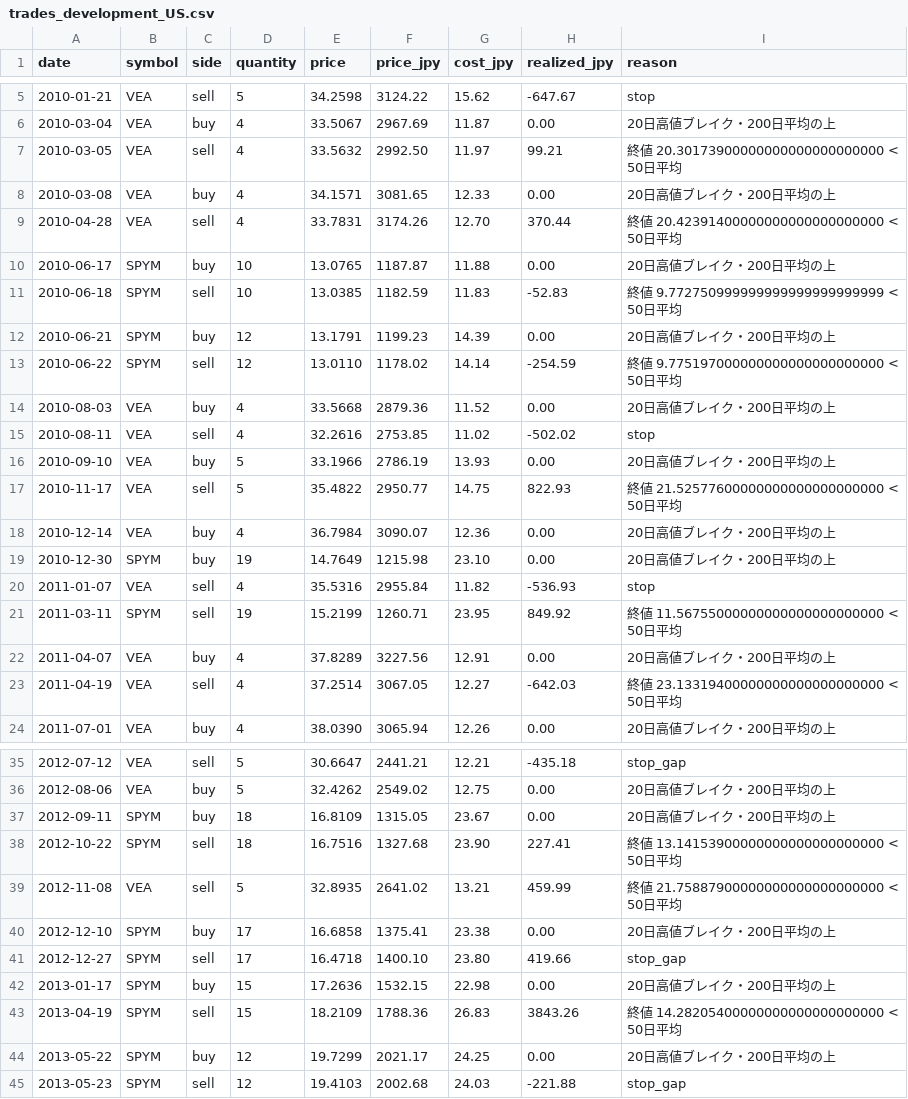
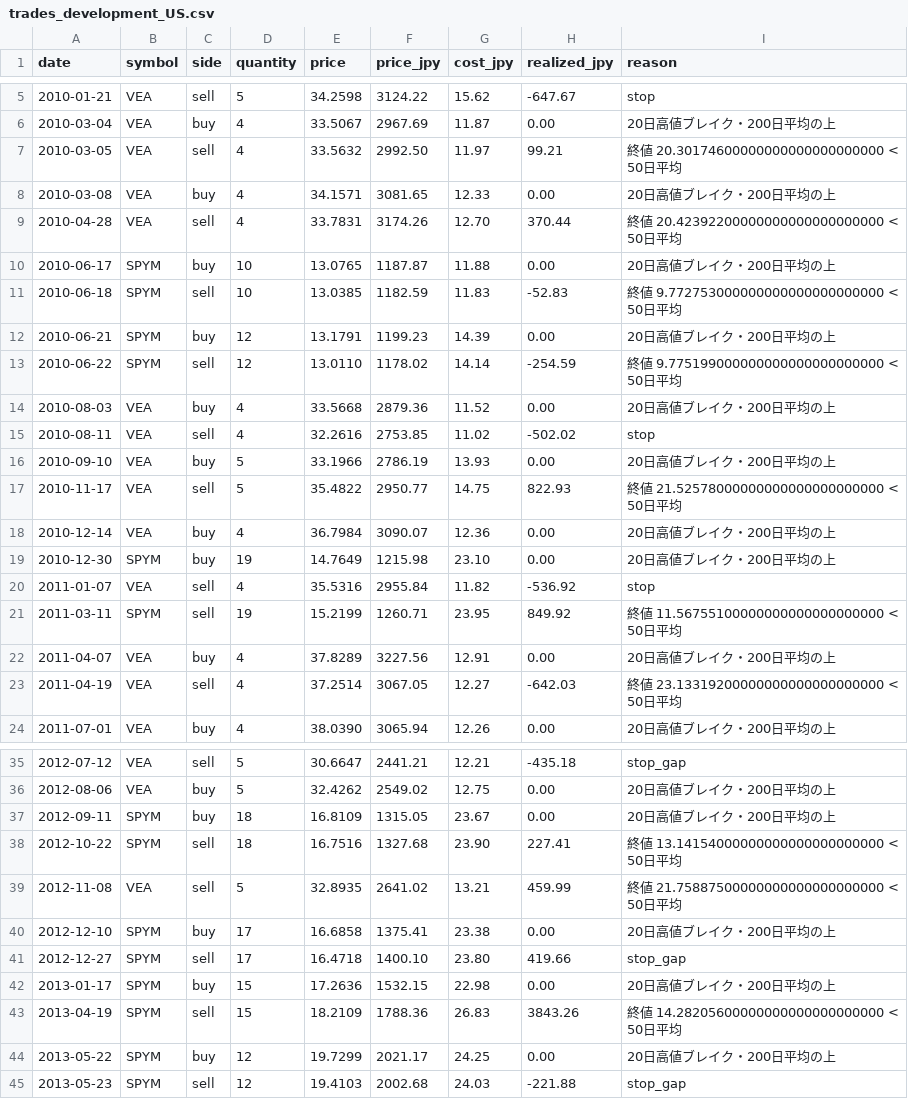
Before and after one commit to junglegym-mikage/ai-business, a CSV file: results/trades_development_US.csv, drawn as a sheet; only a part is shown, gaps mark what is left out; the diff covers the shown part only.

```diff
--- a/results/trades_development_US.csv
+++ b/results/trades_development_US.csv
@@ -6,9 +6,9 @@ date,symbol,side,quantity,price,price_jpy,cost_jpy,realized_jpy,reason
 2010-03-04,VEA,buy,4,33.5067,2967.69,11.87,0.00,20日高値ブレイク・200日平均の上
-2010-03-05,VEA,sell,4,33.5632,2992.50,11.97,99.21,終値 20.30173900000000000000000000 < 50日平均
+2010-03-05,VEA,sell,4,33.5632,2992.50,11.97,99.21,終値 20.30174600000000000000000000 < 50日平均
 2010-03-08,VEA,buy,4,34.1571,3081.65,12.33,0.00,20日高値ブレイク・200日平均の上
-2010-04-28,VEA,sell,4,33.7831,3174.26,12.70,370.44,終値 20.42391400000000000000000000 < 50日平均
+2010-04-28,VEA,sell,4,33.7831,3174.26,12.70,370.44,終値 20.42392200000000000000000000 < 50日平均
 2010-06-17,SPYM,buy,10,13.0765,1187.87,11.88,0.00,20日高値ブレイク・200日平均の上
-2010-06-18,SPYM,sell,10,13.0385,1182.59,11.83,-52.83,終値 9.772750999999999999999999999 < 50日平均
+2010-06-18,SPYM,sell,10,13.0385,1182.59,11.83,-52.83,終値 9.772753000000000000000000000 < 50日平均
 2010-06-21,SPYM,buy,12,13.1791,1199.23,14.39,0.00,20日高値ブレイク・200日平均の上
-2010-06-22,SPYM,sell,12,13.0110,1178.02,14.14,-254.59,終値 9.775197000000000000000000000 < 50日平均
+2010-06-22,SPYM,sell,12,13.0110,1178.02,14.14,-254.59,終値 9.775199000000000000000000000 < 50日平均
 2010-08-03,VEA,buy,4,33.5668,2879.36,11.52,0.00,20日高値ブレイク・200日平均の上
@@ -16,9 +16,9 @@ date,symbol,side,quantity,price,price_jpy,cost_jpy,realized_jpy,reason
 2010-09-10,VEA,buy,5,33.1966,2786.19,13.93,0.00,20日高値ブレイク・200日平均の上
-2010-11-17,VEA,sell,5,35.4822,2950.77,14.75,822.93,終値 21.52577600000000000000000000 < 50日平均
+2010-11-17,VEA,sell,5,35.4822,2950.77,14.75,822.93,終値 21.52578000000000000000000000 < 50日平均
 2010-12-14,VEA,buy,4,36.7984,3090.07,12.36,0.00,20日高値ブレイク・200日平均の上
 2010-12-30,SPYM,buy,19,14.7649,1215.98,23.10,0.00,20日高値ブレイク・200日平均の上
-2011-01-07,VEA,sell,4,35.5316,2955.84,11.82,-536.93,stop
-2011-03-11,SPYM,sell,19,15.2199,1260.71,23.95,849.92,終値 11.56755000000000000000000000 < 50日平均
+2011-01-07,VEA,sell,4,35.5316,2955.84,11.82,-536.92,stop
+2011-03-11,SPYM,sell,19,15.2199,1260.71,23.95,849.92,終値 11.56755100000000000000000000 < 50日平均
 2011-04-07,VEA,buy,4,37.8289,3227.56,12.91,0.00,20日高値ブレイク・200日平均の上
-2011-04-19,VEA,sell,4,37.2514,3067.05,12.27,-642.03,終値 23.13319400000000000000000000 < 50日平均
+2011-04-19,VEA,sell,4,37.2514,3067.05,12.27,-642.03,終値 23.13319200000000000000000000 < 50日平均
 2011-07-01,VEA,buy,4,38.0390,3065.94,12.26,0.00,20日高値ブレイク・200日平均の上
@@ -37,4 +37,4 @@ date,symbol,side,quantity,price,price_jpy,cost_jpy,realized_jpy,reason
 2012-09-11,SPYM,buy,18,16.8109,1315.05,23.67,0.00,20日高値ブレイク・200日平均の上
-2012-10-22,SPYM,sell,18,16.7516,1327.68,23.90,227.41,終値 13.14153900000000000000000000 < 50日平均
-2012-11-08,VEA,sell,5,32.8935,2641.02,13.21,459.99,終値 21.75887900000000000000000000 < 50日平均
+2012-10-22,SPYM,sell,18,16.7516,1327.68,23.90,227.41,終値 13.14154000000000000000000000 < 50日平均
+2012-11-08,VEA,sell,5,32.8935,2641.02,13.21,459.99,終値 21.75887500000000000000000000 < 50日平均
 2012-12-10,SPYM,buy,17,16.6858,1375.41,23.38,0.00,20日高値ブレイク・200日平均の上
@@ -42,3 +42,3 @@ date,symbol,side,quantity,price,price_jpy,cost_jpy,realized_jpy,reason
 2013-01-17,SPYM,buy,15,17.2636,1532.15,22.98,0.00,20日高値ブレイク・200日平均の上
-2013-04-19,SPYM,sell,15,18.2109,1788.36,26.83,3843.26,終値 14.28205400000000000000000000 < 50日平均
+2013-04-19,SPYM,sell,15,18.2109,1788.36,26.83,3843.26,終値 14.28205600000000000000000000 < 50日平均
 2013-05-22,SPYM,buy,12,19.7299,2021.17,24.25,0.00,20日高値ブレイク・200日平均の上
```
Also changed, not shown: 51 edited cells elsewhere in this file, results/trades_development_JP.csv, 3 other files.
